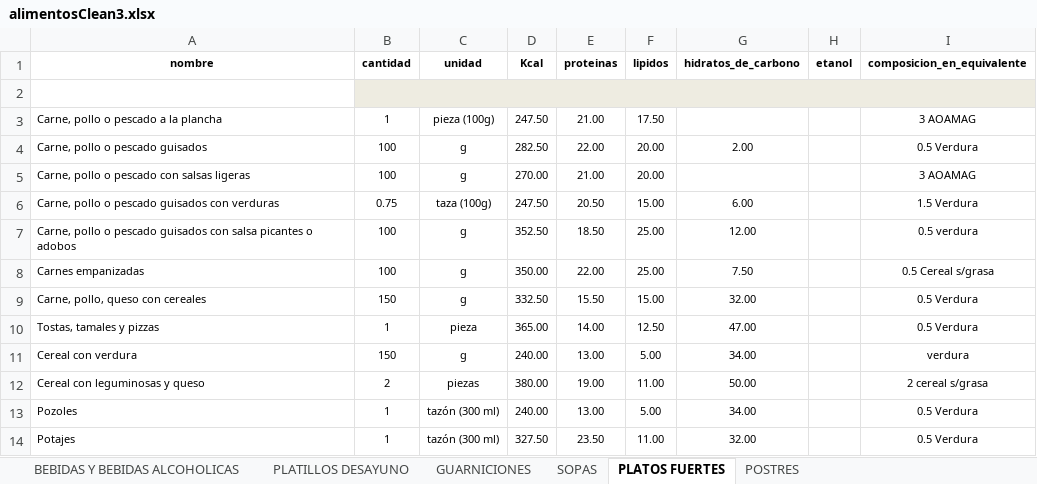
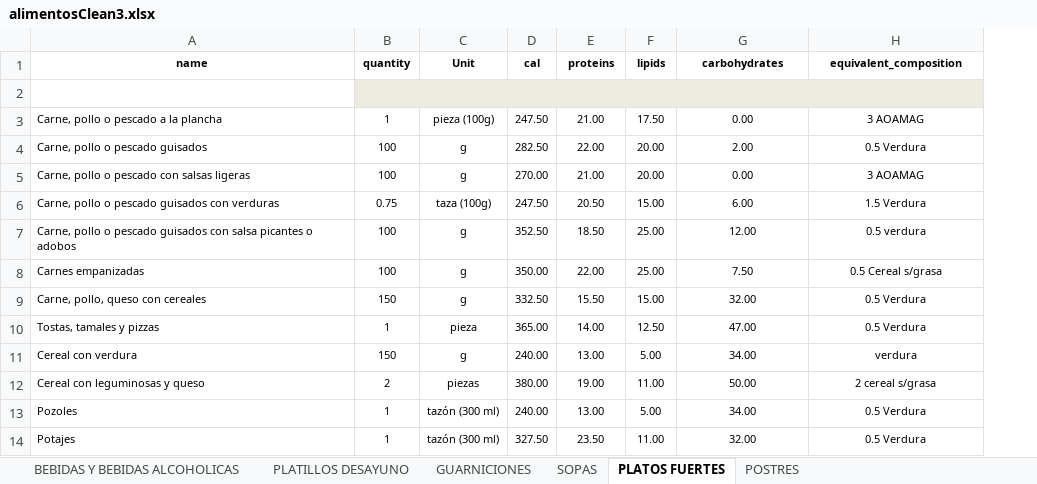
Before and after one commit to davidtc8/Food-fix, an Excel workbook: excel/alimentosClean3.xlsx, sheet PLATOS FUERTES, drawn as a sheet; values as stored, in another font and other column widths than the file's, no borders; removed rows and columns are numbered as before the commit, all else as after; the diff names each change by its address in the sheet, - before the commit and + after, or states it on an @@ line.

```diff
--- a/excel/alimentosClean3.xlsx (sheet PLATOS FUERTES)
+++ b/excel/alimentosClean3.xlsx (sheet PLATOS FUERTES)
-column H, empty
-row 1: nombre | cantidad | unidad | Kcal | proteinas | lipidos | hidratos_de_carbono | etanol | composicion_en_equivalente
+row 1: name | quantity | Unit | cal | proteins | lipids | carbohydrates | equivalent_composition
-G3: (empty)
+G3: 0.00
-G5: (empty)
+G5: 0.00
```
Also changed, not shown: sheet BEBIDAS Y BEBIDAS ALCOHOLICAS, sheet POSTRES, sheet SOPAS, sheet PLATILLOS DESAYUNO, sheet GUARNICIONES, 13 other files.
